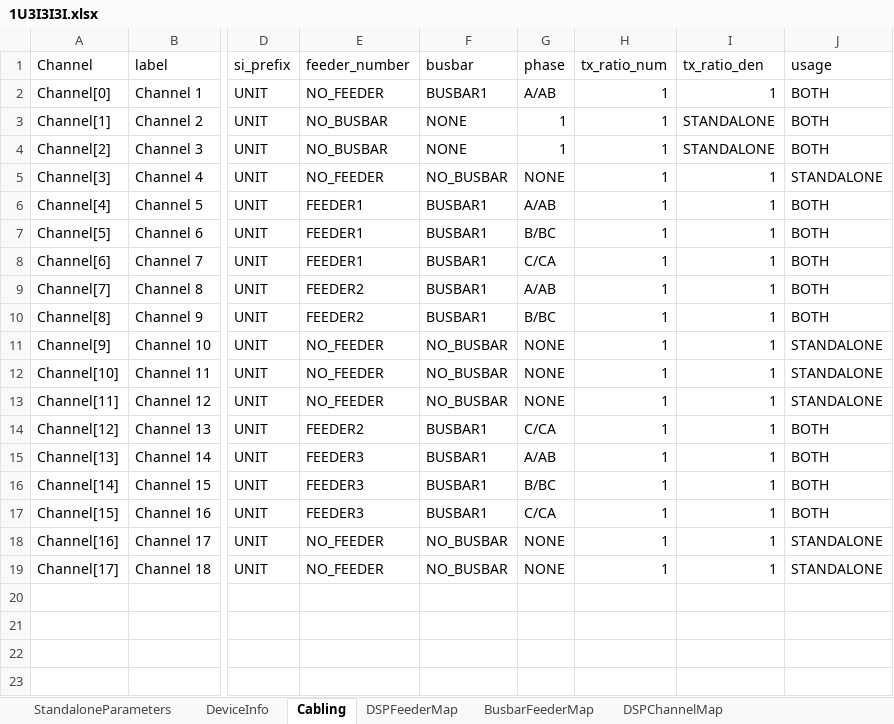
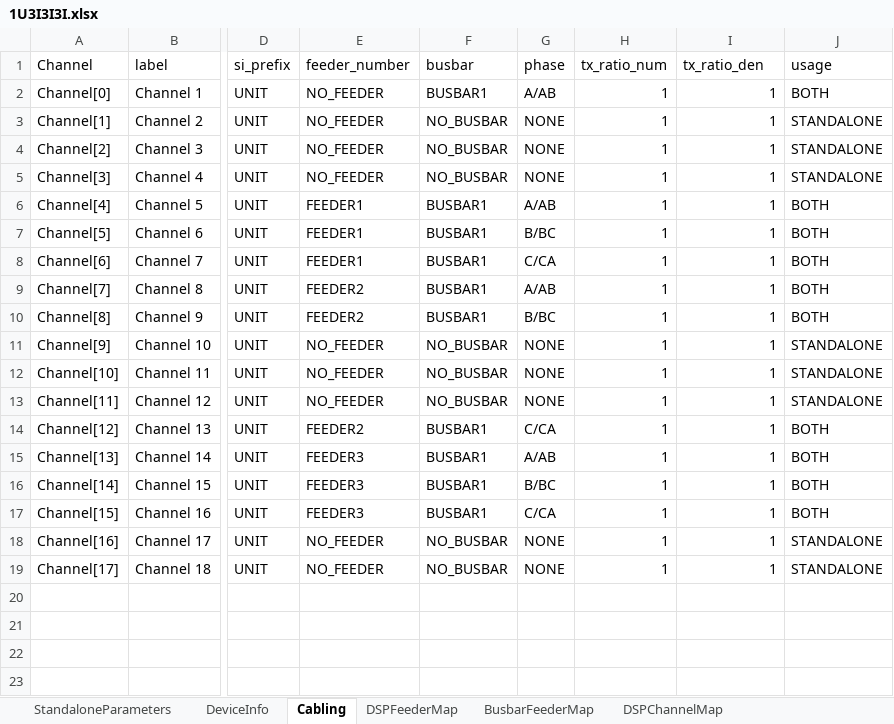
Before and after one commit to kupadhyay-qualitrol/qualitrolcorp-FwTestAutomation, an Excel workbook: AutoFirmwareUpgrade/CashelFirmwareAutomatedTest/TestDataFiles/FR_DISPATCHRMS_DATASET/1U3I3I3I.xlsx, sheet Cabling, drawn as a sheet; only a part is shown, gaps mark what is left out; values as stored, in another font and other column widths than the file's, no borders; the diff names each change by its address in the sheet, - before the commit and + after, or states it on an @@ line.

```diff
--- a/AutoFirmwareUpgrade/CashelFirmwareAutomatedTest/TestDataFiles/FR_DISPATCHRMS_DATASET/1U3I3I3I.xlsx (sheet Cabling)
+++ b/AutoFirmwareUpgrade/CashelFirmwareAutomatedTest/TestDataFiles/FR_DISPATCHRMS_DATASET/1U3I3I3I.xlsx (sheet Cabling)
-E3:E4 (feeder_number): NO_BUSBAR
+E3:E4 (feeder_number): NO_FEEDER
-F3:F4 (busbar): NONE
+F3:F4 (busbar): NO_BUSBAR
-G3:G4 (phase): 1
+G3:G4 (phase): NONE
-I3:I4 (tx_ratio_den): STANDALONE
+I3:I4 (tx_ratio_den): 1
-J3:J4 (usage): BOTH
+J3:J4 (usage): STANDALONE
```
Also changed, not shown: AutoFirmwareUpgrade/CashelFirmwareAutomatedTest/TestDataFiles/CablingDataSet/4U3I1U3I3I.xlsx, AutoFirmwareUpgrade/CashelFirmwareAutomatedTest/TestDataFiles/FR_DISPATCHRMS_DATASET/1U3U3I.xlsx, 22 other files.
